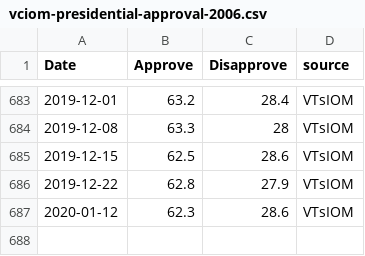
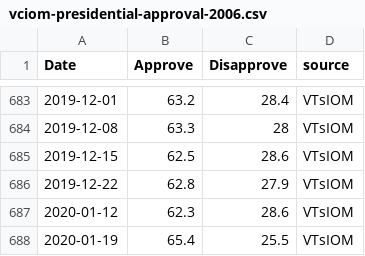
Before and after one commit to biznesslanch/Russian-Public-Opinion-Tracker, a CSV file: Data/vciom-presidential-approval-2006.csv, drawn as a sheet; only a part is shown, gaps mark what is left out; the diff names each change by its address in the sheet, - before the commit and + after, or states it on an @@ line.

Commit message:
Update data
Update data for FOM and VTsIOM polls

```diff
--- a/Data/vciom-presidential-approval-2006.csv
+++ b/Data/vciom-presidential-approval-2006.csv
+row 688: 2020-01-19 | 65.4 | 25.5 | VTsIOM
```
Also changed, not shown: Data/putin-approval-fom.csv.
